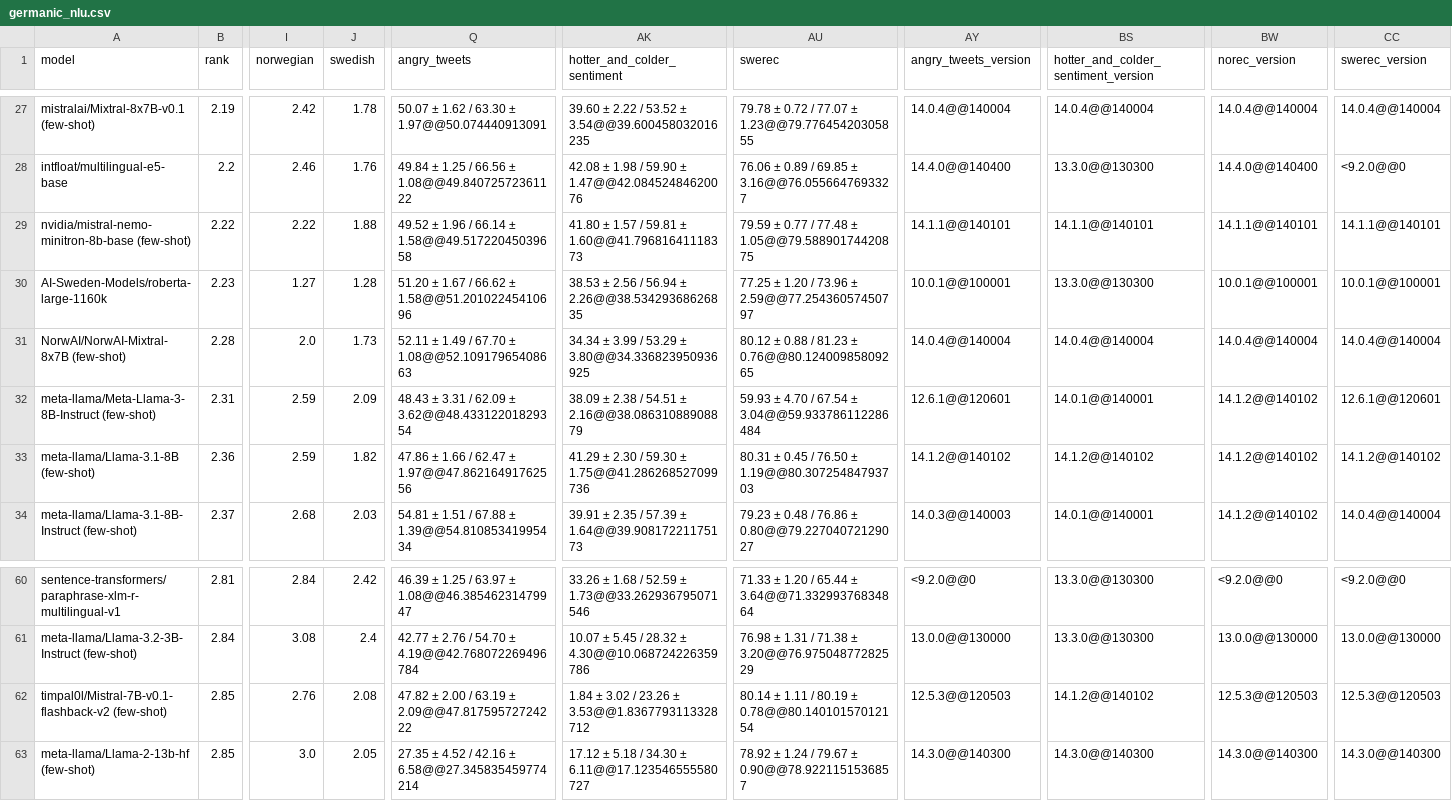
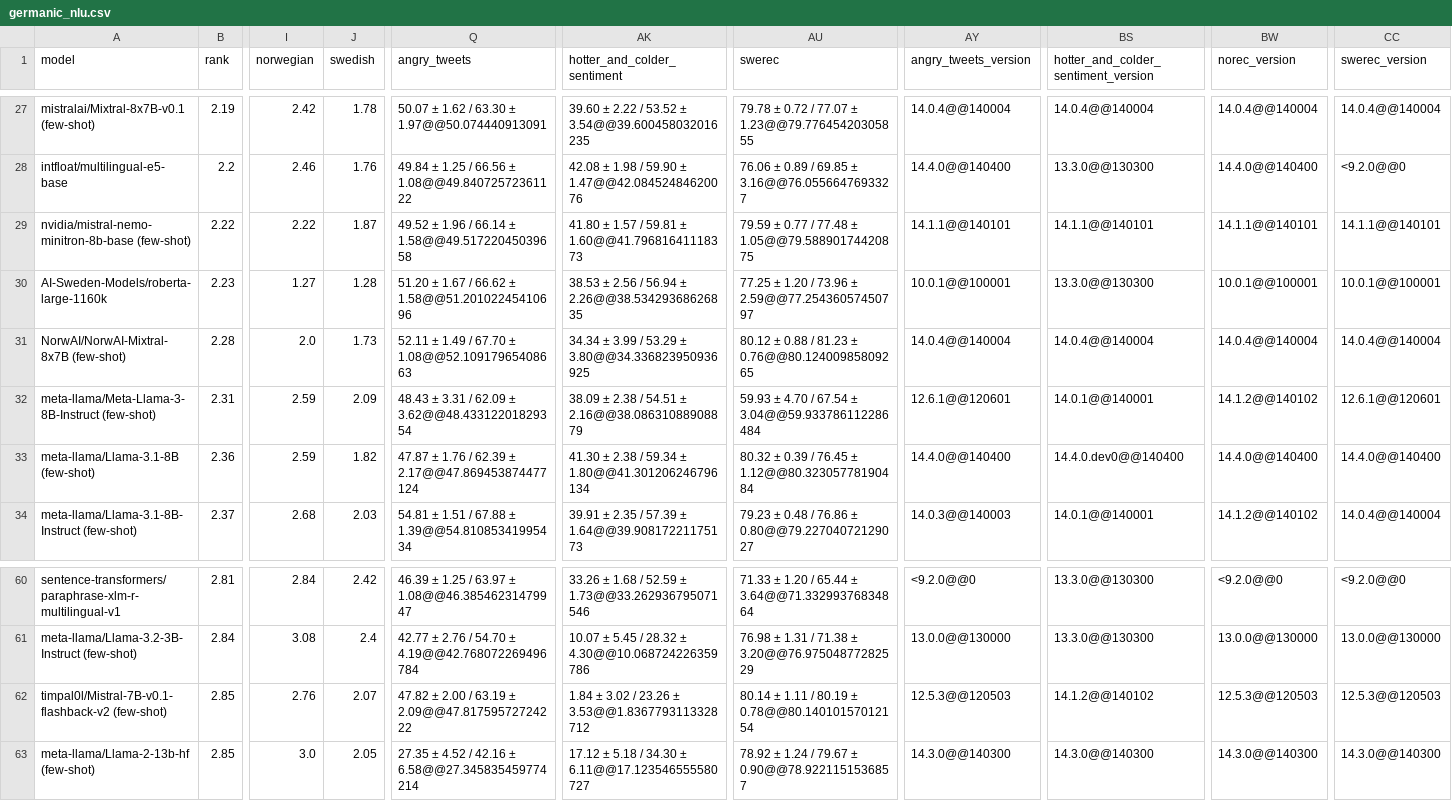
Before and after one commit to viggo-gascou/leaderboards, a CSV file: leaderboards/germanic_nlu.csv, drawn as a sheet; only a part is shown, gaps mark what is left out; the diff names each change by its address in the sheet, - before the commit and + after, or states it on an @@ line.

```diff
--- a/leaderboards/germanic_nlu.csv
+++ b/leaderboards/germanic_nlu.csv
-J29 (swedish): 1.88
+J29 (swedish): 1.87
-Q33 (angry_tweets): 47.86 ± 1.66 / 62.47 ± 1.97@@47.86216491762556
+Q33 (angry_tweets): 47.87 ± 1.76 / 62.39 ± 2.17@@47.869453874477124
-AK33 (hotter_and_colder_sentiment): 41.29 ± 2.30 / 59.30 ± 1.75@@41.286268527099736
+AK33 (hotter_and_colder_sentiment): 41.30 ± 2.38 / 59.34 ± 1.80@@41.301206246796134
-AU33 (swerec): 80.31 ± 0.45 / 76.50 ± 1.19@@80.30725484793703
+AU33 (swerec): 80.32 ± 0.39 / 76.45 ± 1.12@@80.32305778190484
-AY33 (angry_tweets_version): 14.1.2@@140102
+AY33 (angry_tweets_version): 14.4.0@@140400
-BS33: 14.1.2@@140102
+BS33: 14.4.0.dev0@@140400
-BW33 (norec_version): 14.1.2@@140102
+BW33 (norec_version): 14.4.0@@140400
-CC33 (swerec_version): 14.1.2@@140102
+CC33 (swerec_version): 14.4.0@@140400
-J62 (swedish): 2.08
+J62 (swedish): 2.07
```
Also changed, not shown: leaderboards/danish_nlu.csv, leaderboards/european_all.csv, 39 other files.
